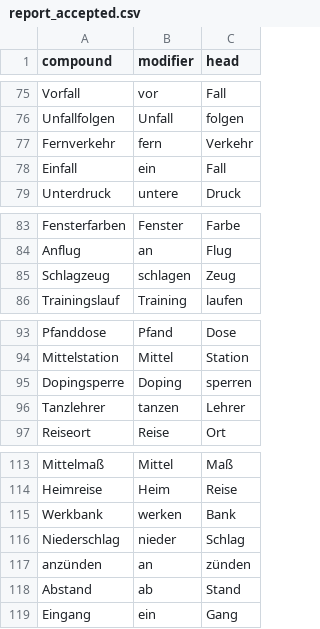
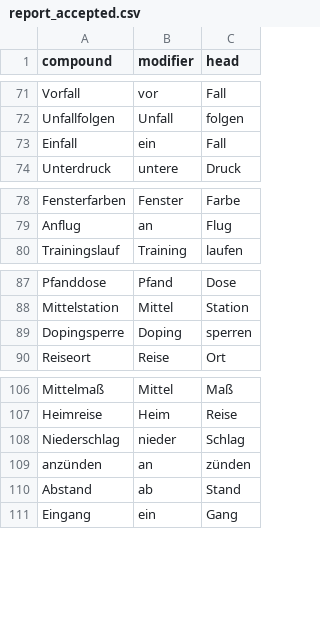
Before and after one commit to FelberMartin/kompositum, a CSV file: data/reported/report_accepted.csv, drawn as a sheet; only a part is shown, gaps mark what is left out; the diff covers the shown part only; the diff names each change by its address in the sheet, - before the commit and + after, or states it on an @@ line.

```diff
--- a/data/reported/report_accepted.csv
+++ b/data/reported/report_accepted.csv
-row 77: Fernverkehr | fern | Verkehr
-row 85: Schlagzeug | schlagen | Zeug
-row 96: Tanzlehrer | tanzen | Lehrer
-row 115: Werkbank | werken | Bank
```
Also changed, not shown: 7 removed rows elsewhere in this file, 6 other files.
